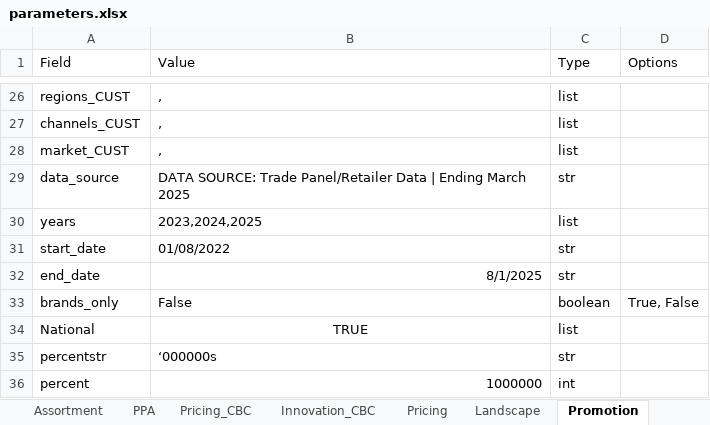
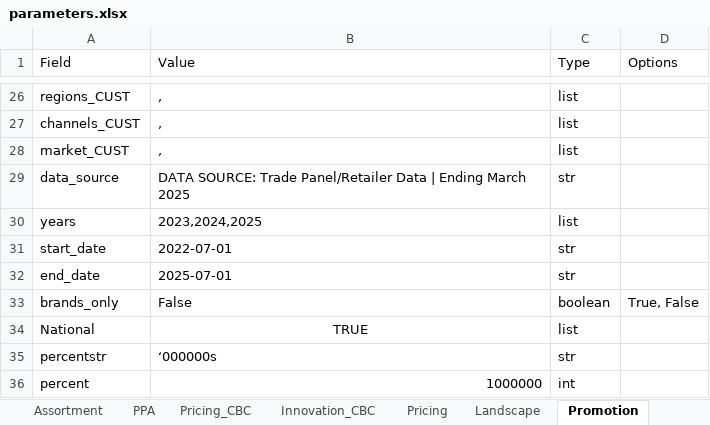
Before and after one commit to PricingOne/Slide-Automate, an Excel workbook: parameters.xlsx, sheet Promotion, drawn as a sheet; only a part is shown, gaps mark what is left out; values as stored, in another font and other column widths than the file's, no borders; the diff names each change by its address in the sheet, - before the commit and + after, or states it on an @@ line.

Commit message:
Promo and Dates param update

```diff
--- a/parameters.xlsx (sheet Promotion)
+++ b/parameters.xlsx (sheet Promotion)
-B31 (Value): 01/08/2022
+B31 (Value): 2022-07-01
-B32 (Value): 8/1/2025
+B32 (Value): 2025-07-01
```
Also changed, not shown: sheet Financials, sheet Assortment, sheet Landscape, sheet Pricing, sheet PPA, sheet Pricing_CBC, 14 other files.
